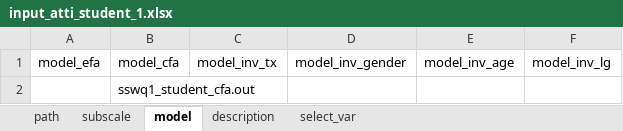
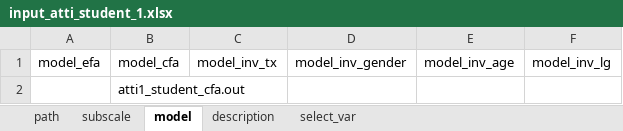
Before and after one commit to littlehifive/WB_Armenia_FA, an Excel workbook: Mplus/wave1/atti_student_1/input_atti_student_1.xlsx, sheet model, drawn as a sheet; values as stored, in another font and other column widths than the file's, no borders; the diff names each change by its address in the sheet, - before the commit and + after, or states it on an @@ line.

```diff
--- a/Mplus/wave1/atti_student_1/input_atti_student_1.xlsx (sheet model)
+++ b/Mplus/wave1/atti_student_1/input_atti_student_1.xlsx (sheet model)
-B2: sswq1_student_cfa.out
+B2: atti1_student_cfa.out
```
Also changed, not shown: sheet description, sheet subscale, sheet path, 1 other file.
